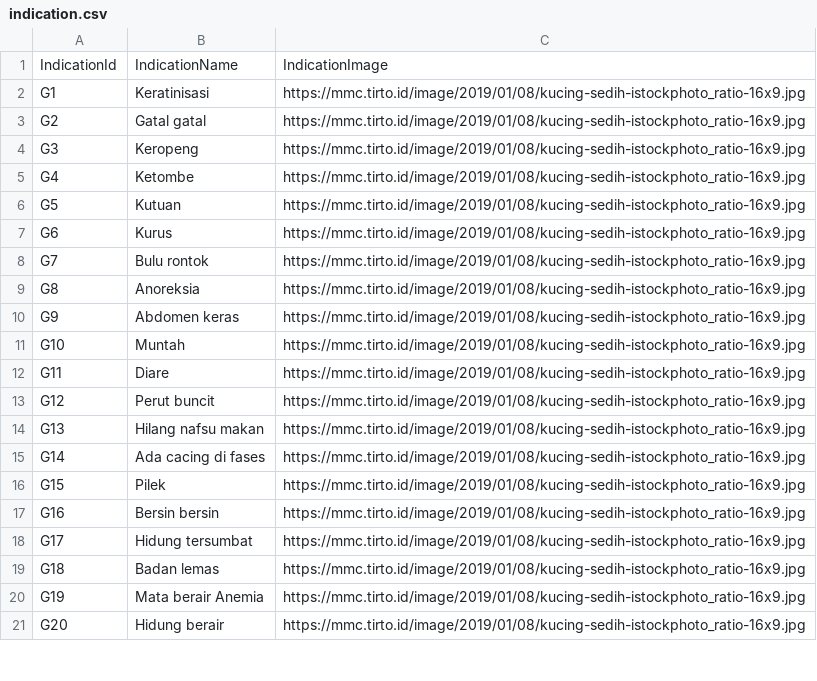
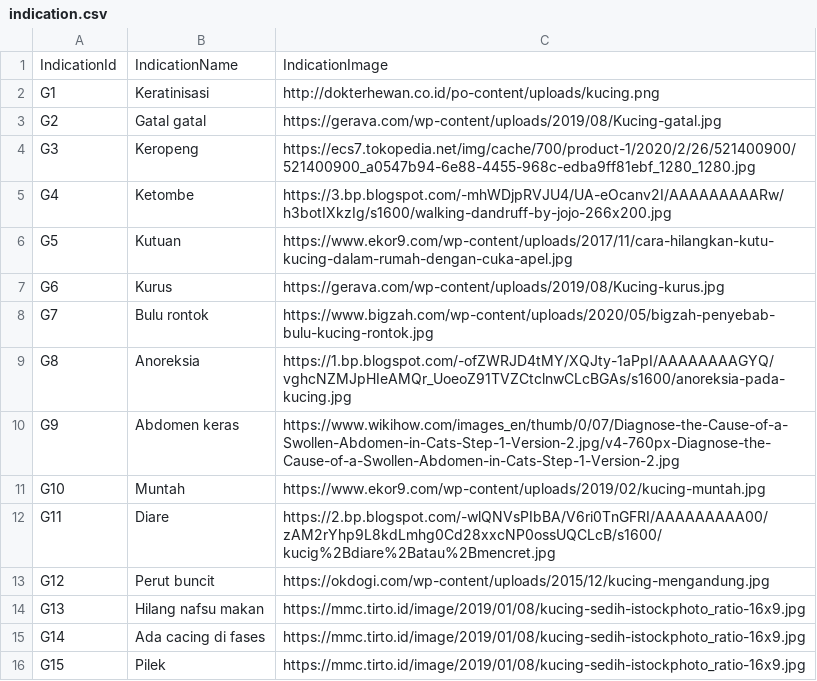
Before and after one commit to kucingambyar/diagnosiskucing, a CSV file: data/indication.csv, drawn as a sheet; only a part is shown; the shorter side is filled out with more unchanged rows.

Commit message:
ntar lagi
tar yah muah

```diff
--- a/data/indication.csv
+++ b/data/indication.csv
@@ -1,14 +1,14 @@
 IndicationId,IndicationName,IndicationImage
-G1,Keratinisasi,https://mmc.tirto.id/image/2019/01/08/kucing-sedih-istockphoto_ratio-16x9.jpg
-G2,Gatal gatal,https://mmc.tirto.id/image/2019/01/08/kucing-sedih-istockphoto_ratio-16x9.jpg
-G3,Keropeng,https://mmc.tirto.id/image/2019/01/08/kucing-sedih-istockphoto_ratio-16x9.jpg
-G4,Ketombe,https://mmc.tirto.id/image/2019/01/08/kucing-sedih-istockphoto_ratio-16x9.jpg
-G5,Kutuan,https://mmc.tirto.id/image/2019/01/08/kucing-sedih-istockphoto_ratio-16x9.jpg
-G6,Kurus,https://mmc.tirto.id/image/2019/01/08/kucing-sedih-istockphoto_ratio-16x9.jpg
-G7,Bulu rontok,https://mmc.tirto.id/image/2019/01/08/kucing-sedih-istockphoto_ratio-16x9.jpg
-G8,Anoreksia,https://mmc.tirto.id/image/2019/01/08/kucing-sedih-istockphoto_ratio-16x9.jpg
-G9,Abdomen keras,https://mmc.tirto.id/image/2019/01/08/kucing-sedih-istockphoto_ratio-16x9.jpg
-G10,Muntah,https://mmc.tirto.id/image/2019/01/08/kucing-sedih-istockphoto_ratio-16x9.jpg
-G11,Diare,https://mmc.tirto.id/image/2019/01/08/kucing-sedih-istockphoto_ratio-16x9.jpg
-G12,Perut buncit,https://mmc.tirto.id/image/2019/01/08/kucing-sedih-istockphoto_ratio-16x9.jpg
+G1,Keratinisasi,http://dokterhewan.co.id/po-content/uploads/kucing.png
+G2,Gatal gatal,https://gerava.com/wp-content/uploads/2019/08/Kucing-gatal.jpg
+G3,Keropeng,https://ecs7.tokopedia.net/img/cache/700/product-1/2020/2/26/521400900/521400900_a0547b94-6e88-4455-968c-edba9ff81ebf_1280_1280.jpg
+G4,Ketombe,https://3.bp.blogspot.com/-mhWDjpRVJU4/UA-eOcanv2I/AAAAAAAAARw/h3botIXkzIg/s1600/walking-dandruff-by-jojo-266x200.jpg
+G5,Kutuan,https://www.ekor9.com/wp-content/uploads/2017/11/cara-hilangkan-kutu-kucing-dalam-rumah-dengan-cuka-apel.jpg
+G6,Kurus,https://gerava.com/wp-content/uploads/2019/08/Kucing-kurus.jpg
+G7,Bulu rontok,https://www.bigzah.com/wp-content/uploads/2020/05/bigzah-penyebab-bulu-kucing-rontok.jpg
+G8,Anoreksia,https://1.bp.blogspot.com/-ofZWRJD4tMY/XQJty-1aPpI/AAAAAAAAGYQ/vghcNZMJpHIeAMQr_UoeoZ91TVZCtclnwCLcBGAs/s1600/anoreksia-pada-kucing.jpg
+G9,Abdomen keras,https://www.wikihow.com/images_en/thumb/0/07/Diagnose-the-Cause-of-a-Swollen-Abdomen-in-Cats-Step-1-Version-2.jpg/v4-760px-Diagnose-the-Cause-of-a-Swollen-Abdomen-in-Cats-Step-1-Version-2.jpg
+G10,Muntah,https://www.ekor9.com/wp-content/uploads/2019/02/kucing-muntah.jpg
+G11,Diare,https://2.bp.blogspot.com/-wlQNVsPIbBA/V6ri0TnGFRI/AAAAAAAAA00/zAM2rYhp9L8kdLmhg0Cd28xxcNP0ossUQCLcB/s1600/kucig%2Bdiare%2Batau%2Bmencret.jpg
+G12,Perut buncit,https://okdogi.com/wp-content/uploads/2015/12/kucing-mengandung.jpg
 G13,Hilang nafsu makan,https://mmc.tirto.id/image/2019/01/08/kucing-sedih-istockphoto_ratio-16x9.jpg
```
